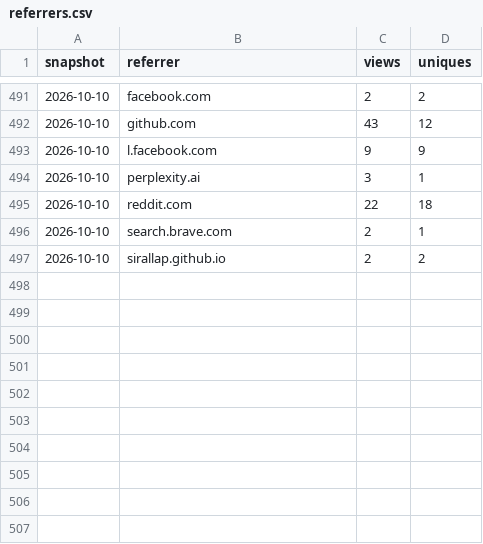
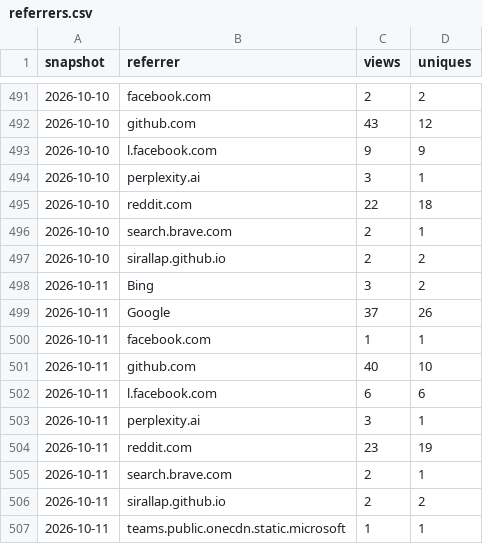
Before and after one commit to SirAllap/agentglass, a CSV file: referrers.csv, drawn as a sheet; only a part is shown, gaps mark what is left out; the diff names each change by its address in the sheet, - before the commit and + after, or states it on an @@ line.

```diff
--- a/referrers.csv
+++ b/referrers.csv
+row 498: 2026-10-11 | Bing | 3 | 2
+row 499: 2026-10-11 | Google | 37 | 26
+row 500: 2026-10-11 | facebook.com | 1 | 1
+row 501: 2026-10-11 | github.com | 40 | 10
+row 502: 2026-10-11 | l.facebook.com | 6 | 6
+row 503: 2026-10-11 | perplexity.ai | 3 | 1
+row 504: 2026-10-11 | reddit.com | 23 | 19
+row 505: 2026-10-11 | search.brave.com | 2 | 1
+row 506: 2026-10-11 | sirallap.github.io | 2 | 2
+row 507: 2026-10-11 | teams.public.onecdn.static.microsoft | 1 | 1
```
Also changed, not shown: clones.csv, paths.csv, 1 other file.
